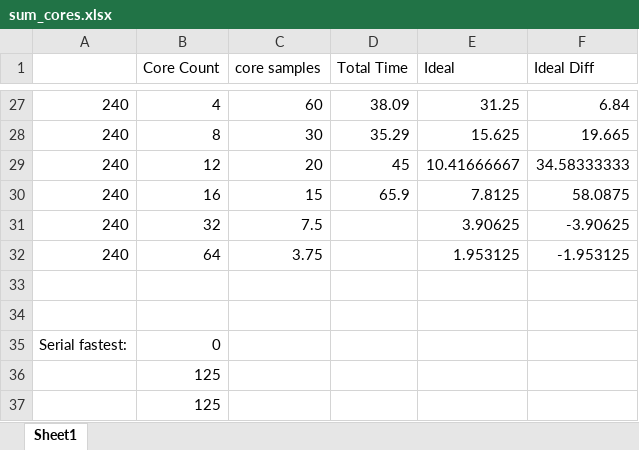
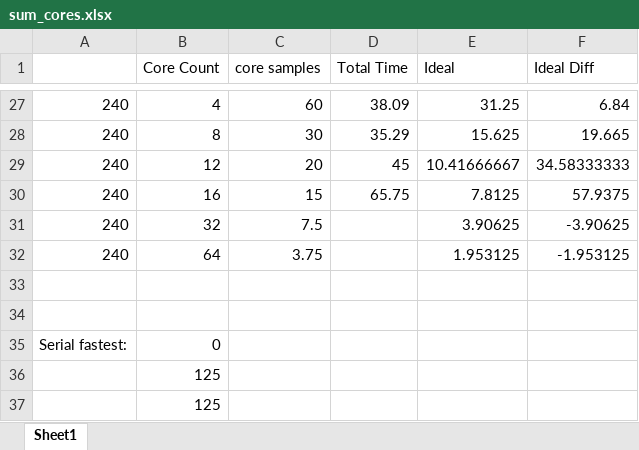
Before and after one commit to bendl/vmicro16, an Excel workbook: docs/reports/sum_cores.xlsx, sheet Sheet1, drawn as a sheet; only a part is shown, gaps mark what is left out; values as stored, in another font and other column widths than the file's, no borders; charts and pictures not drawn; the diff names each change by its address in the sheet, - before the commit and + after, or states it on an @@ line.

```diff
--- a/docs/reports/sum_cores.xlsx (sheet Sheet1)
+++ b/docs/reports/sum_cores.xlsx (sheet Sheet1)
-D30 (Total Time): 65.9
+D30 (Total Time): 65.75
-F30 (Ideal Diff): 58.0875
+F30 (Ideal Diff): 57.9375
```
Also changed, not shown: charts or pictures, 18 other files.
